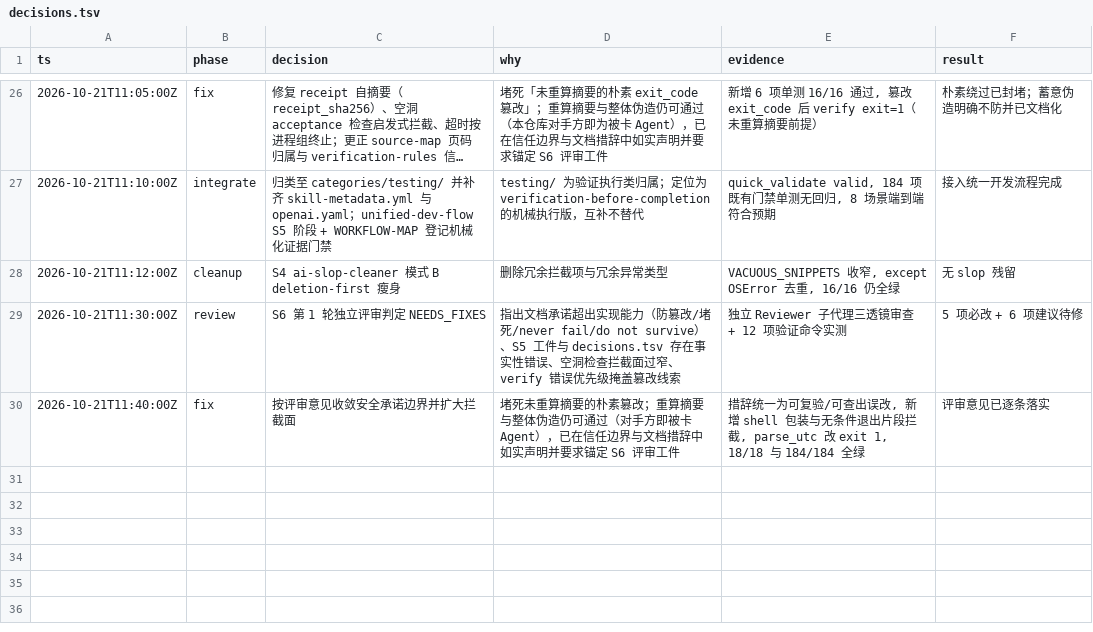
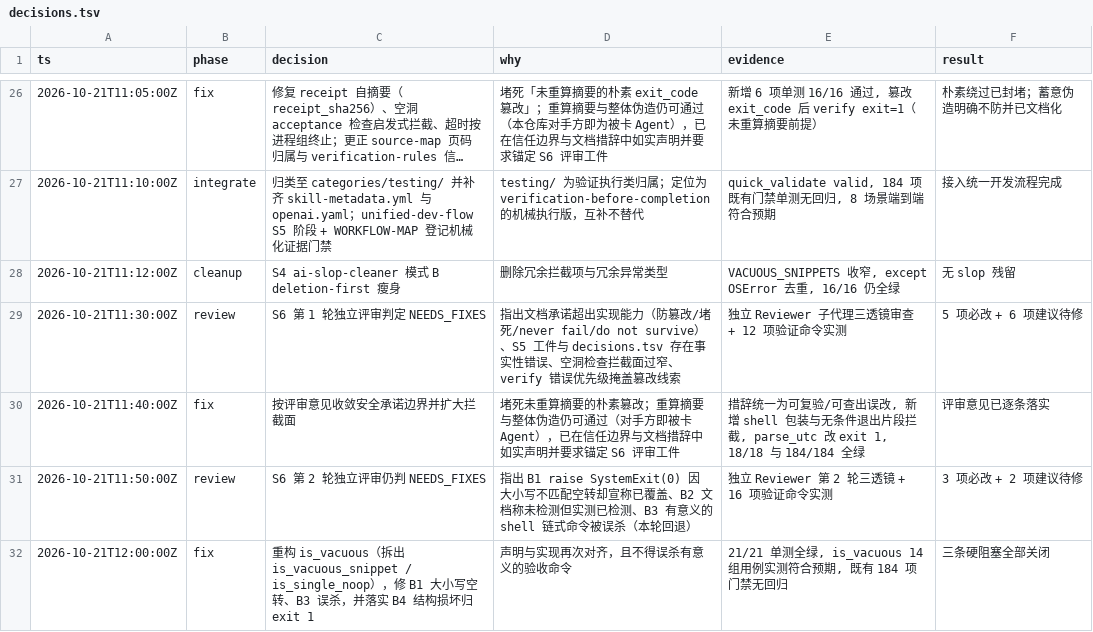
Before and after one commit to allinai0506/universal-skills, a TSV file: decisions.tsv, drawn as a sheet; only a part is shown, gaps mark what is left out; long unchanged cells end in …; the diff names each change by its address in the sheet, - before the commit and + after, or states it on an @@ line.

```diff
--- a/decisions.tsv
+++ b/decisions.tsv
+row 31: 2026-10-21T11:50:00Z | review | S6 第 2 轮独立评审仍判 NEEDS_FIXES | 指出 B1 raise SystemExit(0) 因大小写不匹配空转却宣称已覆盖、B2 文档称未检测但实测已检测、B3 有意义的 shell 链式命令被误杀（本轮回退） | 独立 Reviewer 第 2 轮三透镜 + 16 项验证命令实测 | 3 项必改 + 2 项建议待修
+row 32: 2026-10-21T12:00:00Z | fix | 重构 is_vacuous（拆出 is_vacuous_snippet / is_single_noop），修 B1 大小写空转、B3 误杀，并落实 B4 结构损坏归 exit 1 | 声明与实现再次对齐，且不得误杀有意义的验收命令 | 21/21 单测全绿, is_vacuous 14 组用例实测符合预期, 既有 184 项门禁无回归 | 三条硬阻塞全部关闭
```
Also changed, not shown: 3 other files.
